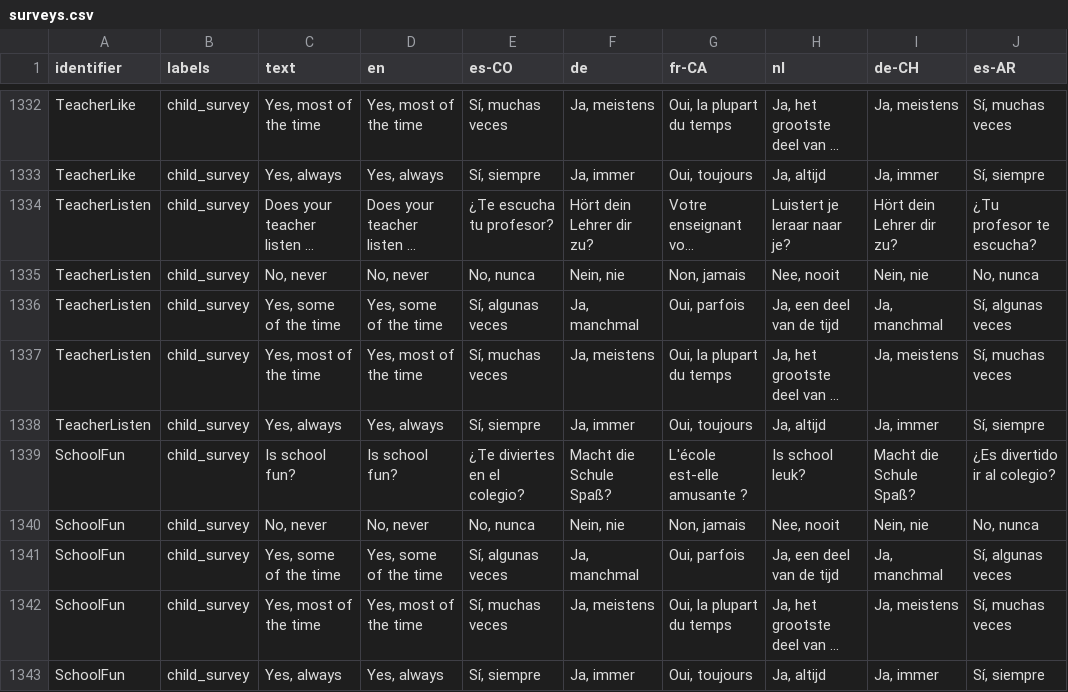
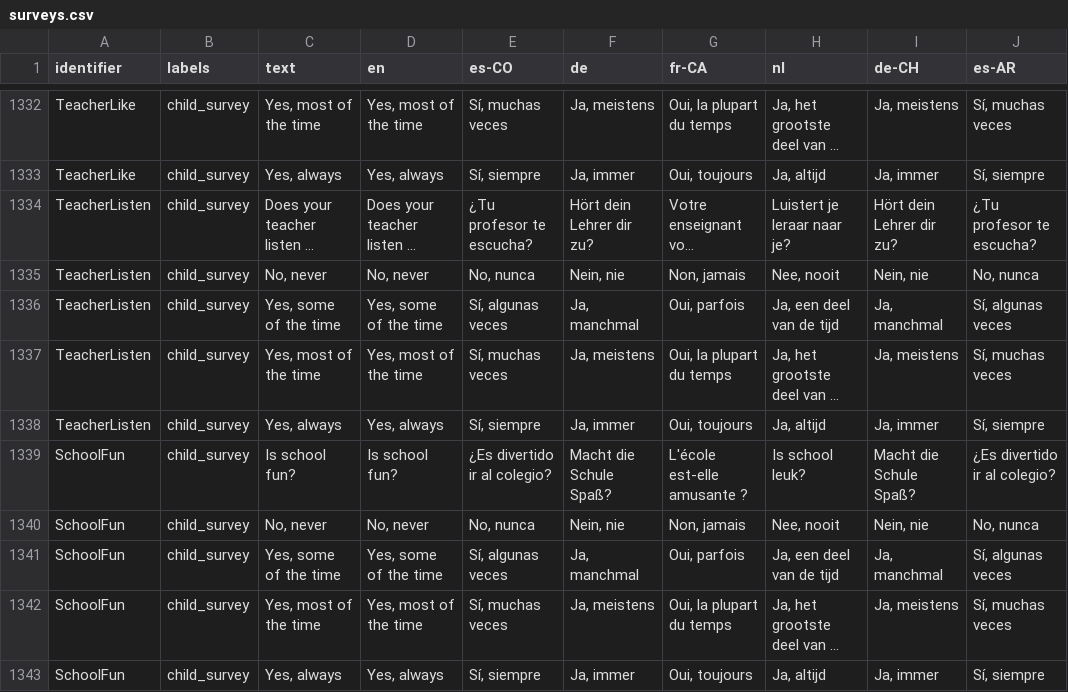
Before and after one commit to levante-framework/levante_translations, a CSV file: translations/surveys.csv, drawn as a sheet; only a part is shown, gaps mark what is left out; long unchanged cells end in …; the diff covers the shown part only; the diff names each change by its address in the sheet, - before the commit and + after, or states it on an @@ line.

Commit message:
New translations translations/surveys.csv (bundle: 20)

```diff
--- a/translations/surveys.csv
+++ b/translations/surveys.csv
-E1334 (es-CO): ¿Te escucha tu profesor?
+E1334 (es-CO): ¿Tu profesor te escucha?
-E1339 (es-CO): ¿Te diviertes en el colegio?
+E1339 (es-CO): ¿Es divertido ir al colegio?
```
Also changed, not shown: 9 edited cells elsewhere in this file.
